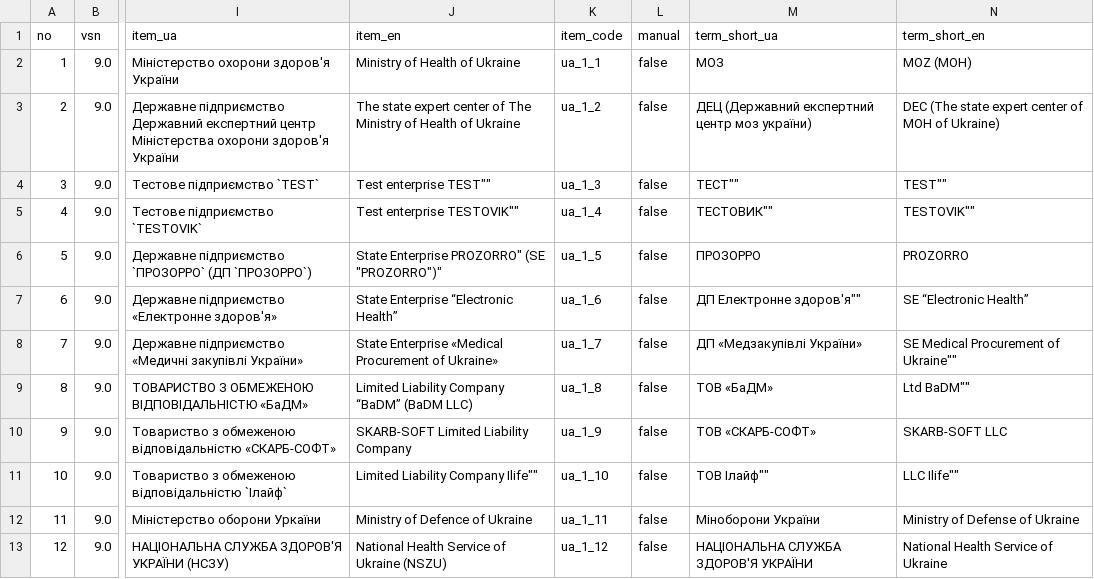
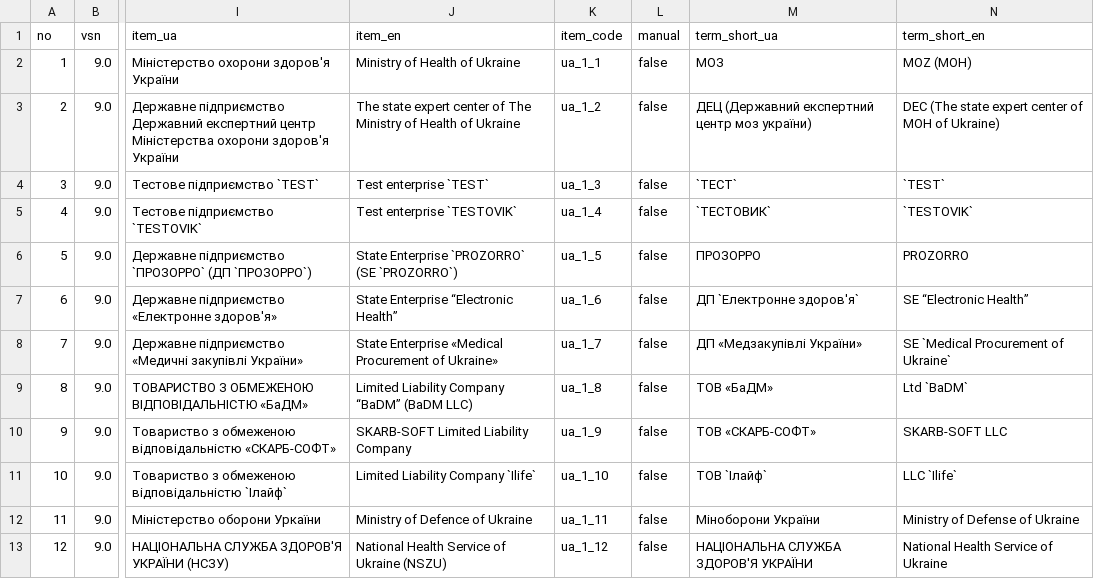
Before and after one commit to ehealth-ua/drlz-snapshots, a CSV file: 2025-08-26/dicts/usersorganization.csv, drawn as a sheet; only a part is shown, gaps mark what is left out; the diff names each change by its address in the sheet, - before the commit and + after, or states it on an @@ line.

Commit message:
wip

```diff
--- a/2025-08-26/dicts/usersorganization.csv
+++ b/2025-08-26/dicts/usersorganization.csv
-J4 (item_en): Test enterprise TEST""
+J4 (item_en): Test enterprise `TEST`
-M4 (term_short_ua): ТЕСТ""
+M4 (term_short_ua): `ТЕСТ`
-N4 (term_short_en): TEST""
+N4 (term_short_en): `TEST`
-J5 (item_en): Test enterprise TESTOVIK""
+J5 (item_en): Test enterprise `TESTOVIK`
-M5 (term_short_ua): ТЕСТОВИК""
+M5 (term_short_ua): `ТЕСТОВИК`
-N5 (term_short_en): TESTOVIK""
+N5 (term_short_en): `TESTOVIK`
-J6 (item_en): State Enterprise PROZORRO" (SE "PROZORRO")"
+J6 (item_en): State Enterprise `PROZORRO` (SE `PROZORRO`)
-M7 (term_short_ua): ДП Електронне здоров'я""
+M7 (term_short_ua): ДП `Електронне здоров'я`
-N8 (term_short_en): SE Medical Procurement of Ukraine""
+N8 (term_short_en): SE `Medical Procurement of Ukraine`
-N9 (term_short_en): Ltd BaDM""
+N9 (term_short_en): Ltd `BaDM`
-J11 (item_en): Limited Liability Company Ilife""
+J11 (item_en): Limited Liability Company `Ilife`
-M11 (term_short_ua): ТОВ Ілайф""
+M11 (term_short_ua): ТОВ `Ілайф`
-N11 (term_short_en): LLC Ilife""
+N11 (term_short_en): LLC `Ilife`
```
